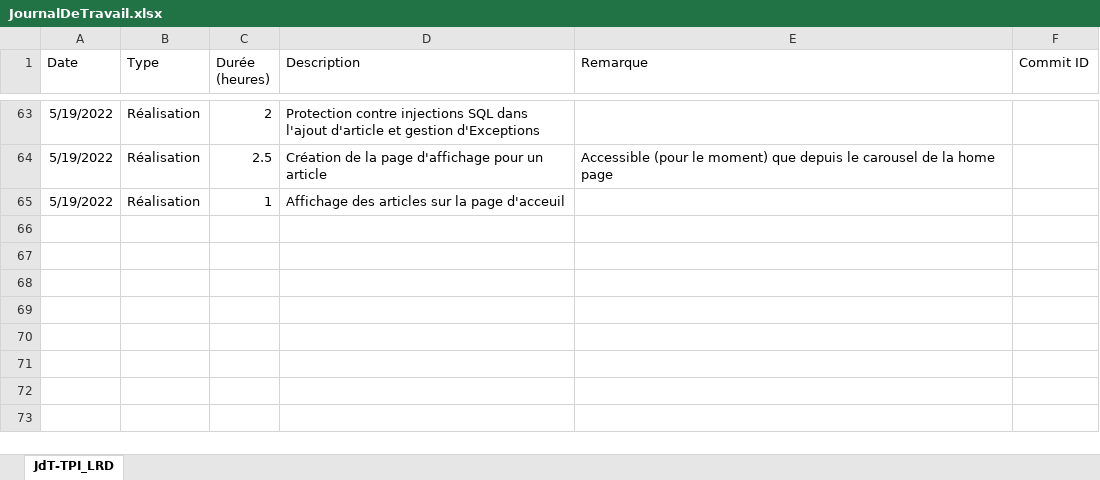
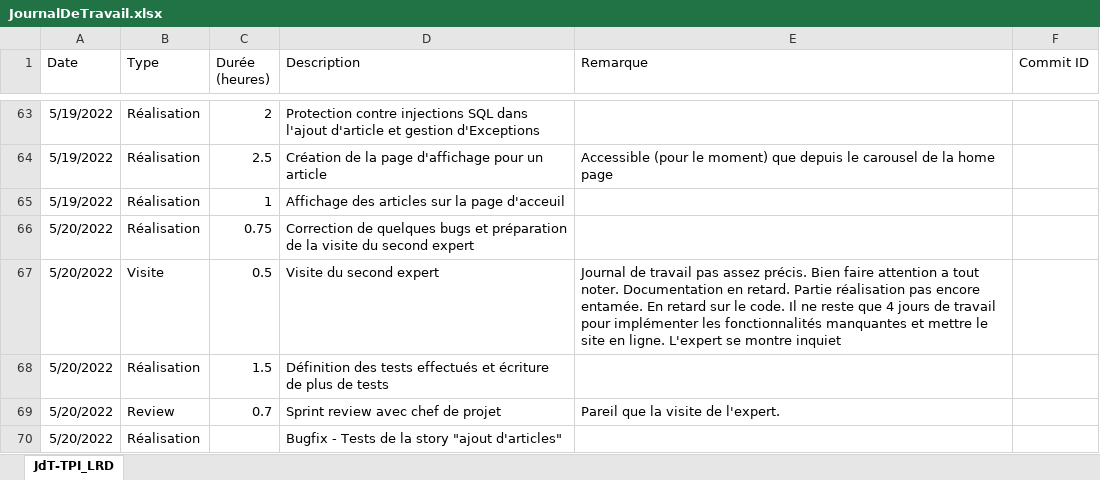
Before and after one commit to LouisRichard/tpi-news-website, an Excel workbook: Documentation/JournalDeTravail.xlsx, sheet JdT-TPI_LRD, drawn as a sheet; only a part is shown, gaps mark what is left out; values as stored, in another font and other column widths than the file's, no borders; table styles not drawn; the diff names each change by its address in the sheet, - before the commit and + after, or states it on an @@ line.

Commit message:
Work diary and documentation so far

```diff
--- a/Documentation/JournalDeTravail.xlsx (sheet JdT-TPI_LRD)
+++ b/Documentation/JournalDeTravail.xlsx (sheet JdT-TPI_LRD)
+row 66: 5/20/2022 | Réalisation | 0.75 | Correction de quelques bugs et préparation de la visite du second expert
+row 67: 5/20/2022 | Visite | 0.5 | Visite du second expert | Journal de travail pas assez précis. Bien faire attention a tout noter. Documentation en retard. Partie réalisation pas encore entamée. En retard sur le code. Il ne reste que 4 jours de travail pour implémenter les fonctionnalités manquantes et mettre le site en ligne. L'expert se montre inquiet
+row 68: 5/20/2022 | Réalisation | 1.5 | Définition des tests effectués et écriture de plus de tests
+row 69: 5/20/2022 | Review | 0.7 | Sprint review avec chef de projet | Pareil que la visite de l'expert.
+row 70: 5/20/2022 | Réalisation |  | Bugfix - Tests de la story "ajout d'articles"
```
Also changed, not shown: 1 other file.
